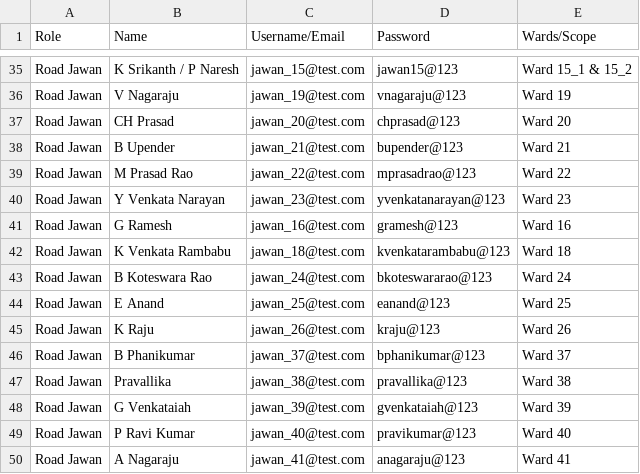
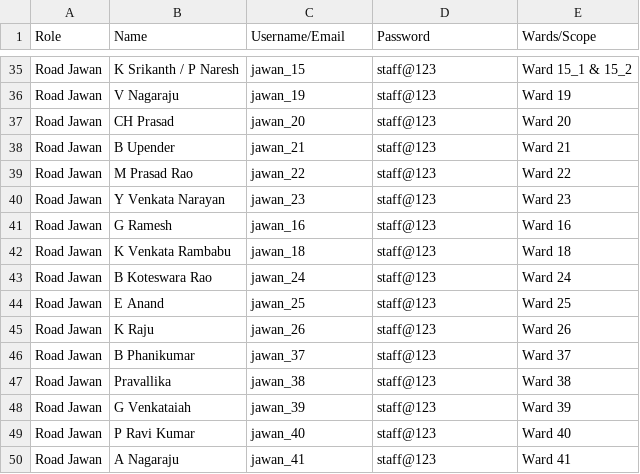
Before and after one commit to raosahruday/qgis-khammam, a CSV file: credentials.csv, drawn as a sheet; only a part is shown, gaps mark what is left out; the diff covers the shown part only.

Commit message:
feat: improve upload photo scroll, update jawan credentials to staff@123, and display welcome jawan ward number

```diff
--- a/credentials.csv
+++ b/credentials.csv
@@ -35,16 +35,16 @@
-"Road Jawan","K Srikanth / P Naresh","jawan_15@test.com","jawan15@123","Ward 15_1 & 15_2"
-"Road Jawan","V Nagaraju","jawan_19@test.com","vnagaraju@123","Ward 19"
-"Road Jawan","CH Prasad","jawan_20@test.com","chprasad@123","Ward 20"
-"Road Jawan","B Upender","jawan_21@test.com","bupender@123","Ward 21"
-"Road Jawan","M Prasad Rao","jawan_22@test.com","mprasadrao@123","Ward 22"
-"Road Jawan","Y Venkata Narayan","jawan_23@test.com","yvenkatanarayan@123","Ward 23"
-"Road Jawan","G Ramesh","jawan_16@test.com","gramesh@123","Ward 16"
-"Road Jawan","K Venkata Rambabu","jawan_18@test.com","kvenkatarambabu@123","Ward 18"
-"Road Jawan","B Koteswara Rao","jawan_24@test.com","bkoteswararao@123","Ward 24"
-"Road Jawan","E Anand","jawan_25@test.com","eanand@123","Ward 25"
-"Road Jawan","K Raju","jawan_26@test.com","kraju@123","Ward 26"
-"Road Jawan","B Phanikumar","jawan_37@test.com","bphanikumar@123","Ward 37"
-"Road Jawan","Pravallika","jawan_38@test.com","pravallika@123","Ward 38"
-"Road Jawan","G Venkataiah","jawan_39@test.com","gvenkataiah@123","Ward 39"
-"Road Jawan","P Ravi Kumar","jawan_40@test.com","pravikumar@123","Ward 40"
-"Road Jawan","A Nagaraju","jawan_41@test.com","anagaraju@123","Ward 41"
+"Road Jawan","K Srikanth / P Naresh","jawan_15","staff@123","Ward 15_1 & 15_2"
+"Road Jawan","V Nagaraju","jawan_19","staff@123","Ward 19"
+"Road Jawan","CH Prasad","jawan_20","staff@123","Ward 20"
+"Road Jawan","B Upender","jawan_21","staff@123","Ward 21"
+"Road Jawan","M Prasad Rao","jawan_22","staff@123","Ward 22"
+"Road Jawan","Y Venkata Narayan","jawan_23","staff@123","Ward 23"
+"Road Jawan","G Ramesh","jawan_16","staff@123","Ward 16"
+"Road Jawan","K Venkata Rambabu","jawan_18","staff@123","Ward 18"
+"Road Jawan","B Koteswara Rao","jawan_24","staff@123","Ward 24"
+"Road Jawan","E Anand","jawan_25","staff@123","Ward 25"
+"Road Jawan","K Raju","jawan_26","staff@123","Ward 26"
+"Road Jawan","B Phanikumar","jawan_37","staff@123","Ward 37"
+"Road Jawan","Pravallika","jawan_38","staff@123","Ward 38"
+"Road Jawan","G Venkataiah","jawan_39","staff@123","Ward 39"
+"Road Jawan","P Ravi Kumar","jawan_40","staff@123","Ward 40"
+"Road Jawan","A Nagaraju","jawan_41","staff@123","Ward 41"
```
Also changed, not shown: 90 edited cells elsewhere in this file, 10 other files.
